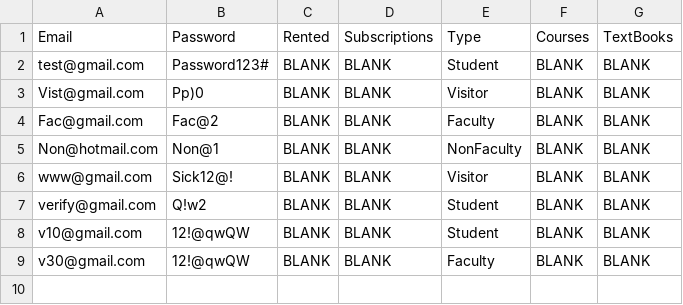
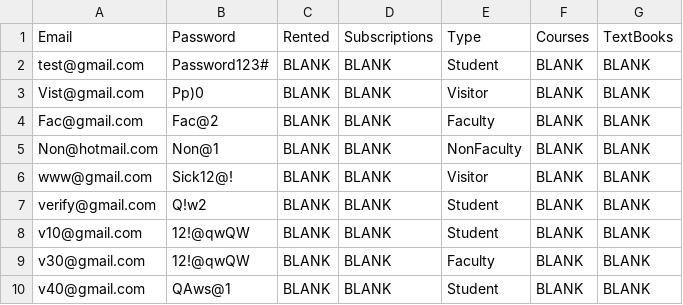
Before and after one commit to hliwudnew/YorkLibrary, a CSV file: YorkLibrary/src/data/Accounts.csv, drawn as a sheet; the diff names each change by its address in the sheet, - before the commit and + after, or states it on an @@ line.

```diff
--- a/YorkLibrary/src/data/Accounts.csv
+++ b/YorkLibrary/src/data/Accounts.csv
+row 10: v40@gmail.com | QAws@1 | BLANK | BLANK | Student | BLANK | BLANK
```
Also changed, not shown: 7 other files.
